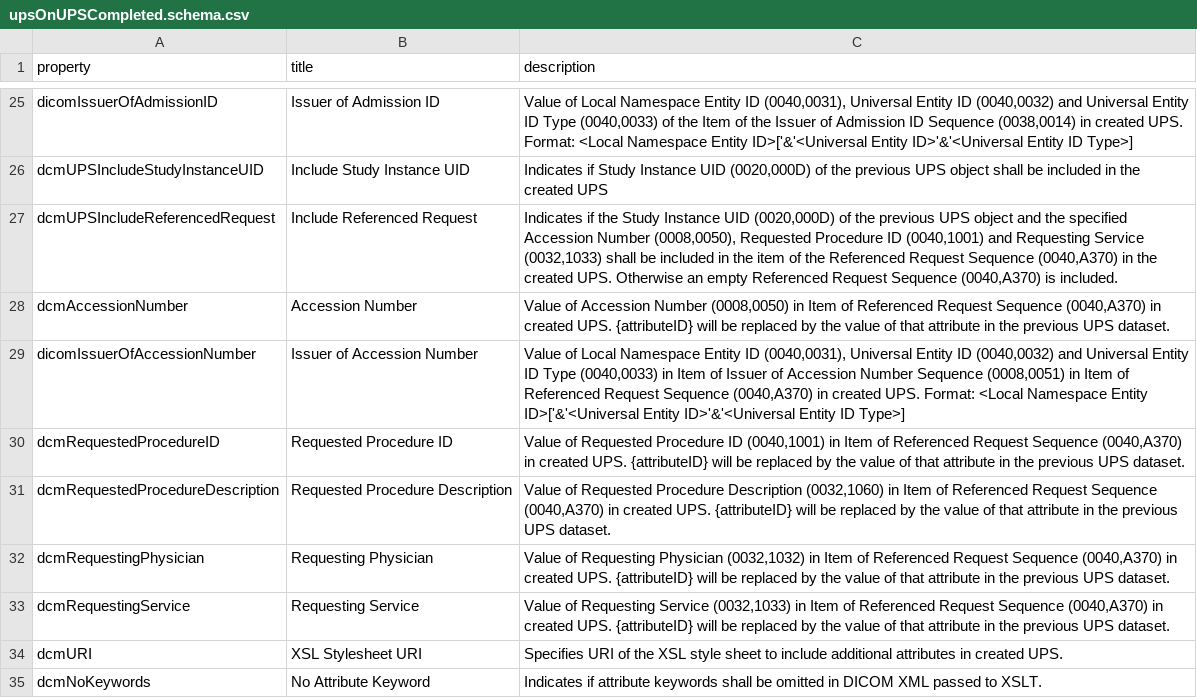
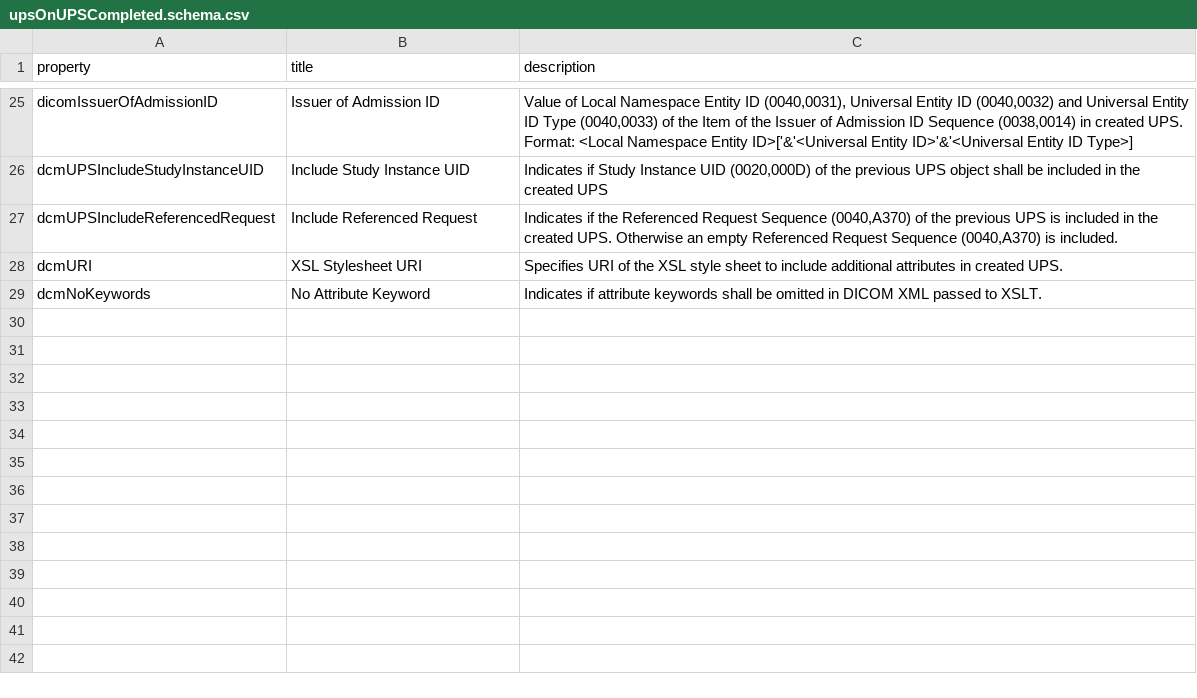
Before and after one commit to dcm4che/dcm4chee-arc-lang, a CSV file: src/csv/upsOnUPSCompleted.schema.csv, drawn as a sheet; only a part is shown, gaps mark what is left out.

Commit message:
Add dcmProperty, dcmRequiresOtherUPSCompleted, dcmUPSInstanceUIDBasedOnName, dcmUPSIncludeInputInformation, dcmUPSIncludePatient and remove dcmUPSPerformedWorkitemCode, dcmAccessionNumber, dicomIssuerOfAccessionNumber, dcmRequestedProcedureID, dcmRequestedProcedureDescription, dcmRequestingPhysician and dcmRequestingService from upsOnUPSCompleted.schema.json #32

```diff
--- a/src/csv/upsOnUPSCompleted.schema.csv
+++ b/src/csv/upsOnUPSCompleted.schema.csv
@@ -26,9 +26,3 @@
 "dcmUPSIncludeStudyInstanceUID","Include Study Instance UID","Indicates if Study Instance UID (0020,000D) of the previous UPS object shall be included in the created UPS"
-"dcmUPSIncludeReferencedRequest","Include Referenced Request","Indicates if the Study Instance UID (0020,000D) of the previous UPS object and the specified Accession Number (0008,0050), Requested Procedure ID (0040,1001) and Requesting Service (0032,1033) shall be included in the item of the Referenced Request Sequence (0040,A370) in the created UPS. Otherwise an empty Referenced Request Sequence (0040,A370) is included."
-"dcmAccessionNumber","Accession Number","Value of Accession Number (0008,0050) in Item of Referenced Request Sequence (0040,A370) in created UPS. {attributeID} will be replaced by the value of that attribute in the previous UPS dataset."
-"dicomIssuerOfAccessionNumber","Issuer of Accession Number","Value of Local Namespace Entity ID (0040,0031), Universal Entity ID (0040,0032) and Universal Entity ID Type (0040,0033) in Item of Issuer of Accession Number Sequence (0008,0051) in Item of Referenced Request Sequence (0040,A370) in created UPS. Format: <Local Namespace Entity ID>['&'<Universal Entity ID>'&'<Universal Entity ID Type>]"
-"dcmRequestedProcedureID","Requested Procedure ID","Value of Requested Procedure ID (0040,1001) in Item of Referenced Request Sequence (0040,A370) in created UPS. {attributeID} will be replaced by the value of that attribute in the previous UPS dataset."
-"dcmRequestedProcedureDescription","Requested Procedure Description","Value of Requested Procedure Description (0032,1060) in Item of Referenced Request Sequence (0040,A370) in created UPS. {attributeID} will be replaced by the value of that attribute in the previous UPS dataset."
-"dcmRequestingPhysician","Requesting Physician","Value of Requesting Physician (0032,1032) in Item of Referenced Request Sequence (0040,A370) in created UPS. {attributeID} will be replaced by the value of that attribute in the previous UPS dataset."
-"dcmRequestingService","Requesting Service","Value of Requesting Service (0032,1033) in Item of Referenced Request Sequence (0040,A370) in created UPS. {attributeID} will be replaced by the value of that attribute in the previous UPS dataset."
+"dcmUPSIncludeReferencedRequest","Include Referenced Request","Indicates if the Referenced Request Sequence (0040,A370) of the previous UPS is included in the created UPS. Otherwise an empty Referenced Request Sequence (0040,A370) is included."
 "dcmURI","XSL Stylesheet URI","Specifies URI of the XSL style sheet to include additional attributes in created UPS."
```
Also changed, not shown: 1 other file.
